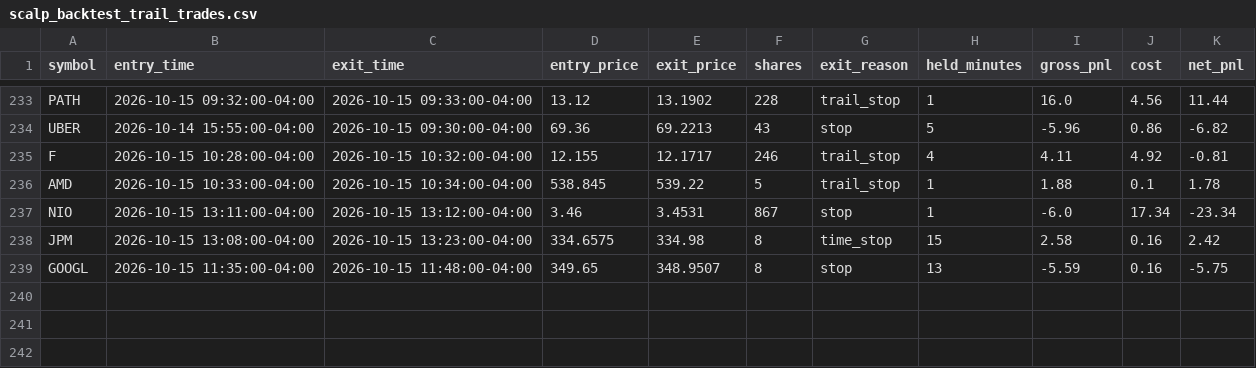
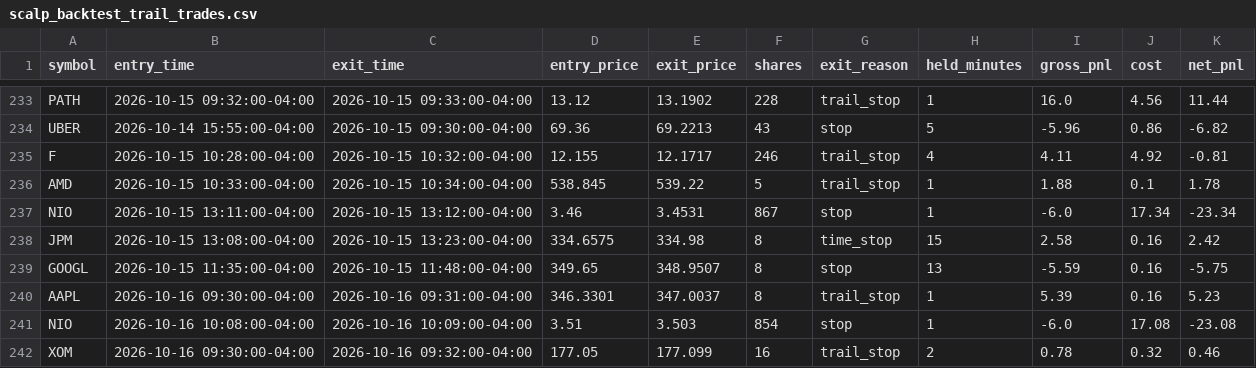
Before and after one commit to njdfan1711-cpu/Fin, a CSV file: scalping/scalp_backtest_trail_trades.csv, drawn as a sheet; only a part is shown, gaps mark what is left out; the diff names each change by its address in the sheet, - before the commit and + after, or states it on an @@ line.

```diff
--- a/scalping/scalp_backtest_trail_trades.csv
+++ b/scalping/scalp_backtest_trail_trades.csv
+row 240: AAPL | 2026-10-16 09:30:00-04:00 | 2026-10-16 09:31:00-04:00 | 346.3301 | 347.0037 | 8 | trail_stop | 1 | 5.39 | 0.16 | 5.23
+row 241: NIO | 2026-10-16 10:08:00-04:00 | 2026-10-16 10:09:00-04:00 | 3.51 | 3.503 | 854 | stop | 1 | -6.0 | 17.08 | -23.08
+row 242: XOM | 2026-10-16 09:30:00-04:00 | 2026-10-16 09:32:00-04:00 | 177.05 | 177.099 | 16 | trail_stop | 2 | 0.78 | 0.32 | 0.46
```
Also changed, not shown: scalping/scalp_backtest_trades.csv, scalping/scalp_signals_tagged.csv, 4 other files.
